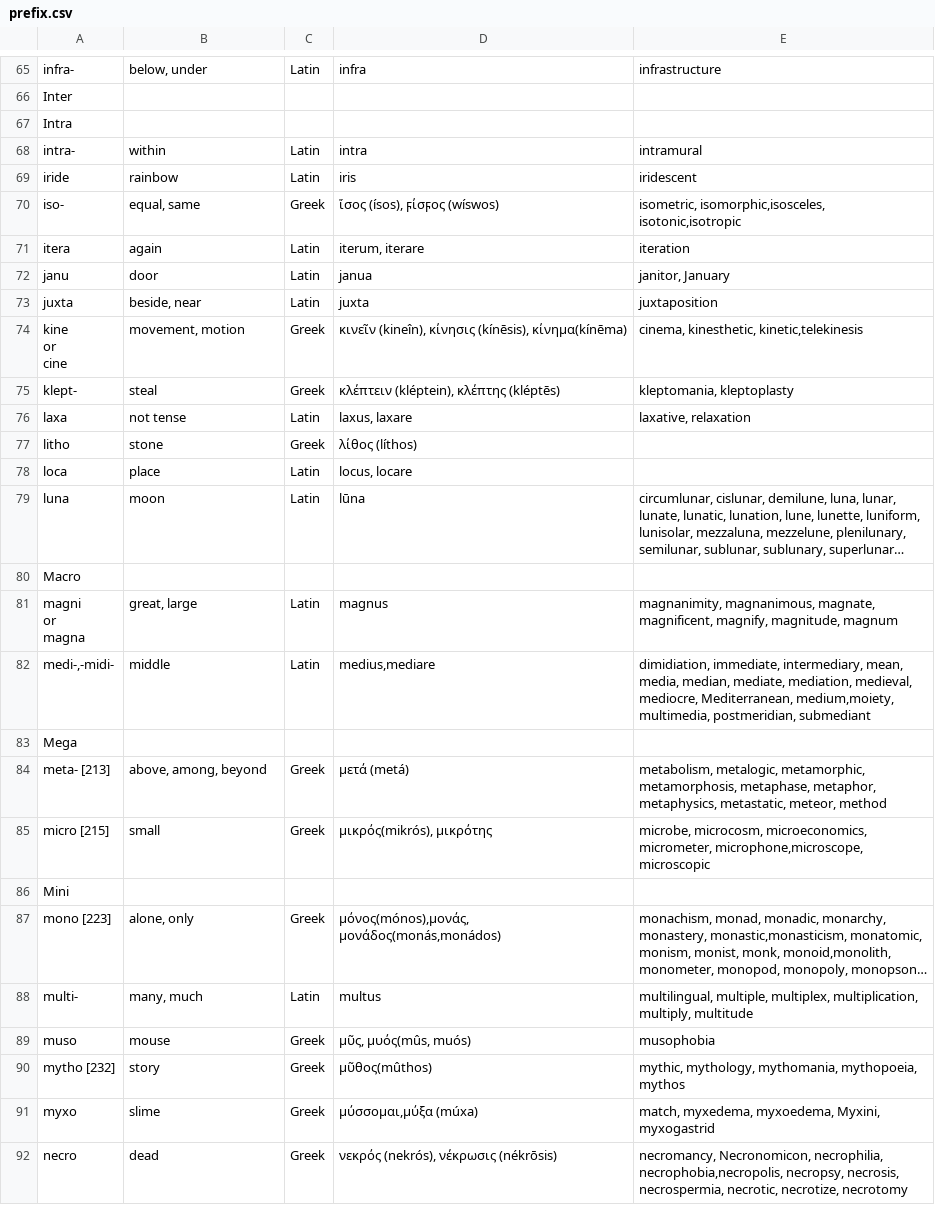
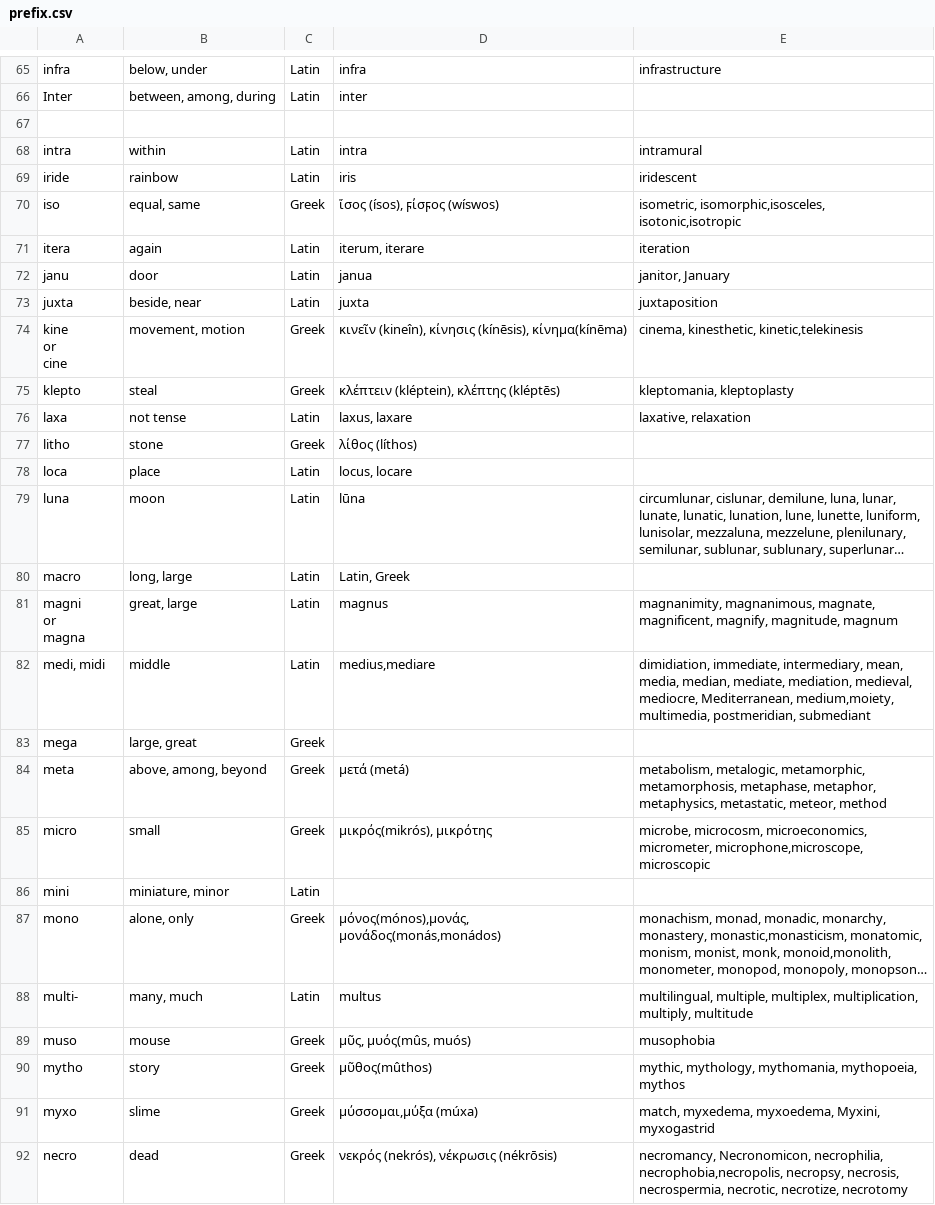
Before and after one commit to owenroberts/indexofnewwords, a CSV file: data/prefix.csv, drawn as a sheet; only a part is shown, gaps mark what is left out; long unchanged cells end in …; removed rows and columns are numbered as before the commit, all else as after; the diff covers the shown part only; the diff names each change by its address in the sheet, - before the commit and + after, or states it on an @@ line.

```diff
--- a/data/prefix.csv
+++ b/data/prefix.csv
-A65: infra-
+A65: infra
-B66: (empty)
+B66: between, among, during
-C66: (empty)
+C66: Latin
-D66: (empty)
+D66: inter
-A67: Intra
+A67: (empty)
-A68: intra-
+A68: intra
-A70: iso-
+A70: iso
-A75: klept-
+A75: klepto
-row 80: Macro
+row 80: macro | long, large | Latin | Latin, Greek
-A82: medi-,-midi-
+A82: medi, midi
-row 83: Mega
+row 83: mega | large, great | Greek
-A84: meta- [213]
+A84: meta
-A85: micro [215]
+A85: micro
-row 86: Mini
+row 86: mini | miniature, minor | Latin
-A87: mono [223]
+A87: mono
-A90: mytho [232]
+A90: mytho
```
Also changed, not shown: 14 added rows, 14 removed rows and 91 edited cells elsewhere in this file, 6 other files.
